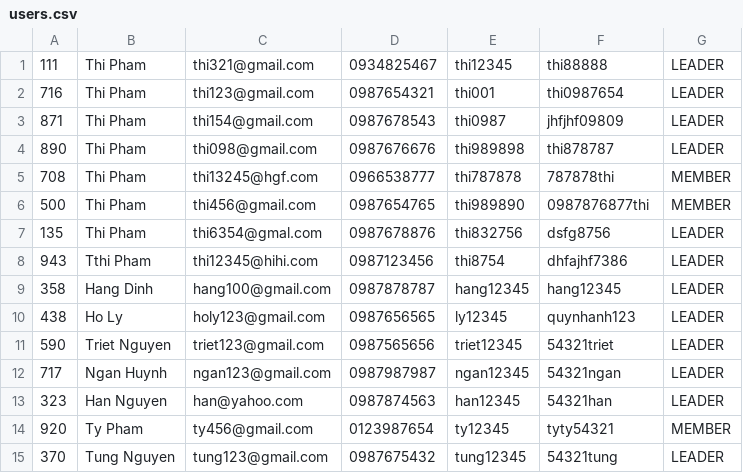
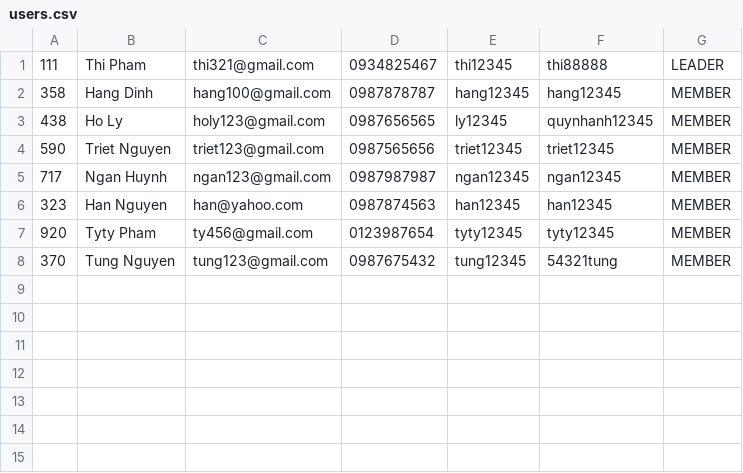
Before and after one commit to minhthi152/module2, a CSV file: taskManagement/data/users.csv, drawn as a sheet.

```diff
--- a/taskManagement/data/users.csv
+++ b/taskManagement/data/users.csv
@@ -1,15 +1,8 @@
 111,Thi Pham,thi321@gmail.com,0934825467,thi12345,thi88888,LEADER
-716,Thi Pham,thi123@gmail.com,0987654321,thi001,thi0987654,LEADER
-871,Thi Pham,thi154@gmail.com,0987678543,thi0987,jhfjhf09809,LEADER
-890,Thi Pham,thi098@gmail.com,0987676676,thi989898,thi878787,LEADER
-708,Thi Pham,thi13245@hgf.com,0966538777,thi787878,787878thi,MEMBER
-500,Thi Pham ,thi456@gmail.com,0987654765,thi989890,0987876877thi,MEMBER
-135,Thi Pham,thi6354@gmal.com,0987678876,thi832756,dsfg8756,LEADER
-943,Tthi Pham,thi12345@hihi.com,0987123456,thi8754,dhfajhf7386,LEADER
-358,Hang Dinh,hang100@gmail.com,0987878787,hang12345,hang12345,LEADER
-438,Ho Ly ,holy123@gmail.com,0987656565,ly12345,quynhanh123,LEADER
-590,Triet Nguyen,triet123@gmail.com,0987565656,triet12345,54321triet,LEADER
-717,Ngan Huynh,ngan123@gmail.com,0987987987,ngan12345,54321ngan,LEADER
-323,Han Nguyen,han@yahoo.com,0987874563,han12345,54321han,LEADER
-920,Ty Pham,ty456@gmail.com,0123987654,ty12345,tyty54321,MEMBER
-370,Tung Nguyen ,tung123@gmail.com,0987675432,tung12345,54321tung,LEADER
+358,Hang Dinh,hang100@gmail.com,0987878787,hang12345,hang12345,MEMBER
+438,Ho Ly ,holy123@gmail.com,0987656565,ly12345,quynhanh12345,MEMBER
+590,Triet Nguyen,triet123@gmail.com,0987565656,triet12345,triet12345,MEMBER
+717,Ngan Huynh,ngan123@gmail.com,0987987987,ngan12345,ngan12345,MEMBER
+323,Han Nguyen,han@yahoo.com,0987874563,han12345,han12345,MEMBER
+920,Tyty Pham,ty456@gmail.com,0123987654,tyty12345,tyty12345,MEMBER
+370,Tung Nguyen,tung123@gmail.com,0987675432,tung12345,54321tung,MEMBER
```
Also changed, not shown: taskManagement/data/tasks.csv, 4 other files.
